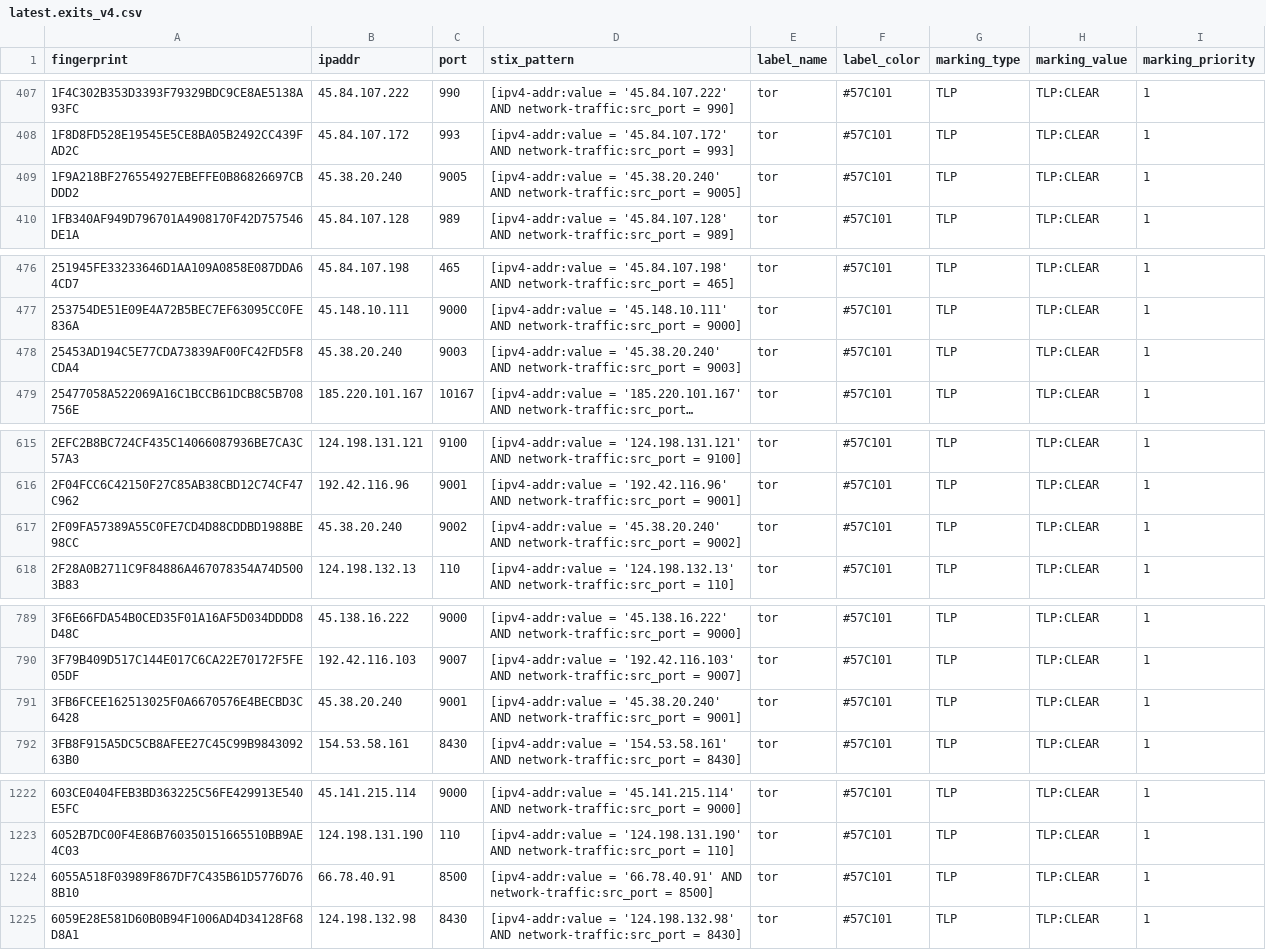
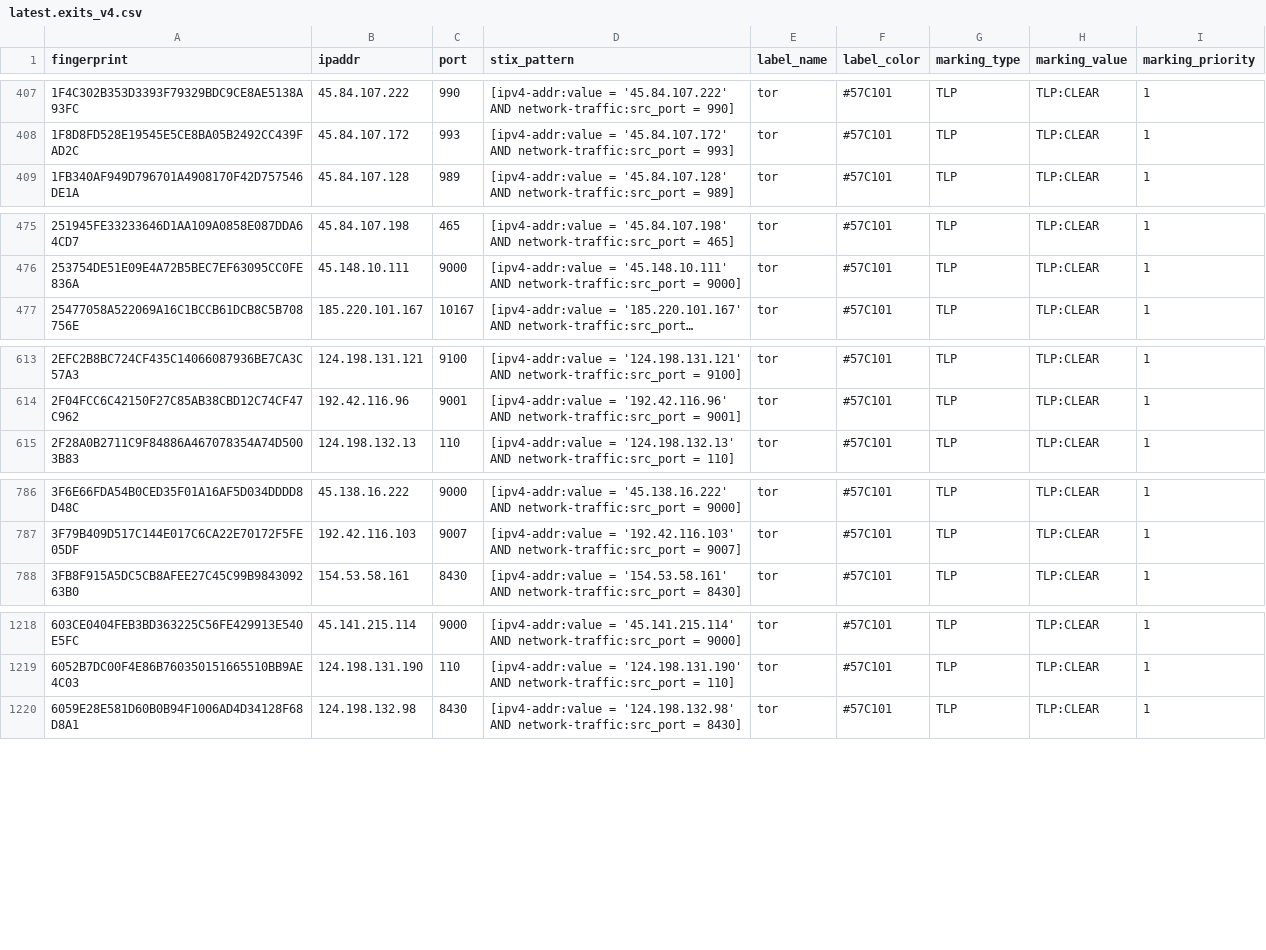
Before and after one commit to DreadFog/tor_csv_feed_opencti, a CSV file: latest.exits_v4.csv, drawn as a sheet; only a part is shown, gaps mark what is left out; long unchanged cells end in …; removed rows and columns are numbered as before the commit, all else as after; the diff covers the shown part only; the diff names each change by its address in the sheet, - before the commit and + after, or states it on an @@ line.

```diff
--- a/latest.exits_v4.csv
+++ b/latest.exits_v4.csv
-row 409: 1F9A218BF276554927EBEFFE0B86826697CBDDD2 | 45.38.20.240 | 9005 | [ipv4-addr:value = '45.38.20.240' AND network-traffic:src_port = 9005] | tor | #57C101 | TLP | TLP:CLEAR | 1
-row 478: 25453AD194C5E77CDA73839AF00FC42FD5F8CDA4 | 45.38.20.240 | 9003 | [ipv4-addr:value = '45.38.20.240' AND network-traffic:src_port = 9003] | tor | #57C101 | TLP | TLP:CLEAR | 1
-row 617: 2F09FA57389A55C0FE7CD4D88CDDBD1988BE98CC | 45.38.20.240 | 9002 | [ipv4-addr:value = '45.38.20.240' AND network-traffic:src_port = 9002] | tor | #57C101 | TLP | TLP:CLEAR | 1
-row 791: 3FB6FCEE162513025F0A6670576E4BECBD3C6428 | 45.38.20.240 | 9001 | [ipv4-addr:value = '45.38.20.240' AND network-traffic:src_port = 9001] | tor | #57C101 | TLP | TLP:CLEAR | 1
-row 1224: 6055A518F03989F867DF7C435B61D5776D768B10 | 66.78.40.91 | 8500 | [ipv4-addr:value = '66.78.40.91' AND network-traffic:src_port = 8500] | tor | #57C101 | TLP | TLP:CLEAR | 1
```
Also changed, not shown: 1 added row and 9 removed rows elsewhere in this file, latest.all_v6.csv, latest.exits_v6.csv, 3 other files.
